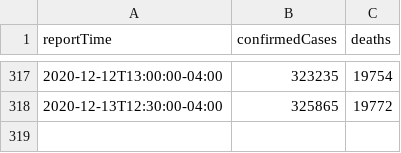
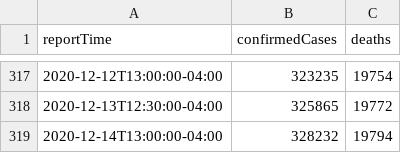
Before and after one commit to trevf/covid19cases-nyc, a CSV file: data/covid19cases-nyc.csv, drawn as a sheet; only a part is shown, gaps mark what is left out.

Commit message:
Add new data from Monday, December 14

```diff
--- a/data/covid19cases-nyc.csv
+++ b/data/covid19cases-nyc.csv
@@ -318 +318,2 @@ reportTime,confirmedCases,deaths
 2020-12-13T12:30:00-04:00,325865,19772
+2020-12-14T13:00:00-04:00,328232,19794
```
